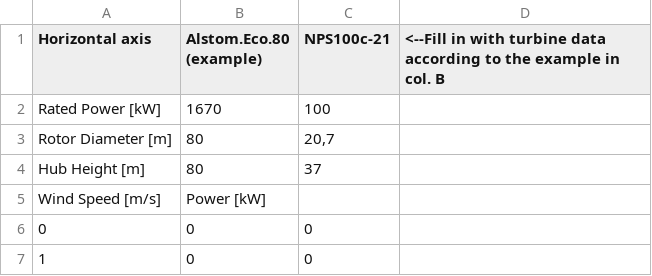
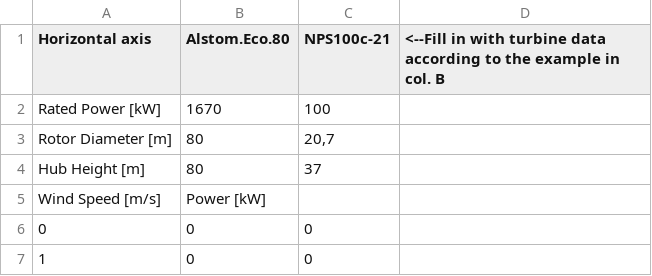
Before and after one commit to MicroGridsPy/MicroGridsPy, a CSV file: Code/Inputs/WT_Power_Curve.csv, drawn as a sheet; only a part is shown.

```diff
--- a/Code/Inputs/WT_Power_Curve.csv
+++ b/Code/Inputs/WT_Power_Curve.csv
@@ -1,2 +1,2 @@
-Horizontal axis;Alstom.Eco.80 (example);NPS100c-21;<--Fill in with turbine data according  to the example in col. B
+Horizontal axis;Alstom.Eco.80;NPS100c-21;<--Fill in with turbine data according  to the example in col. B
 Rated Power [kW];1670;100;
```
Also changed, not shown: 4 other files.
